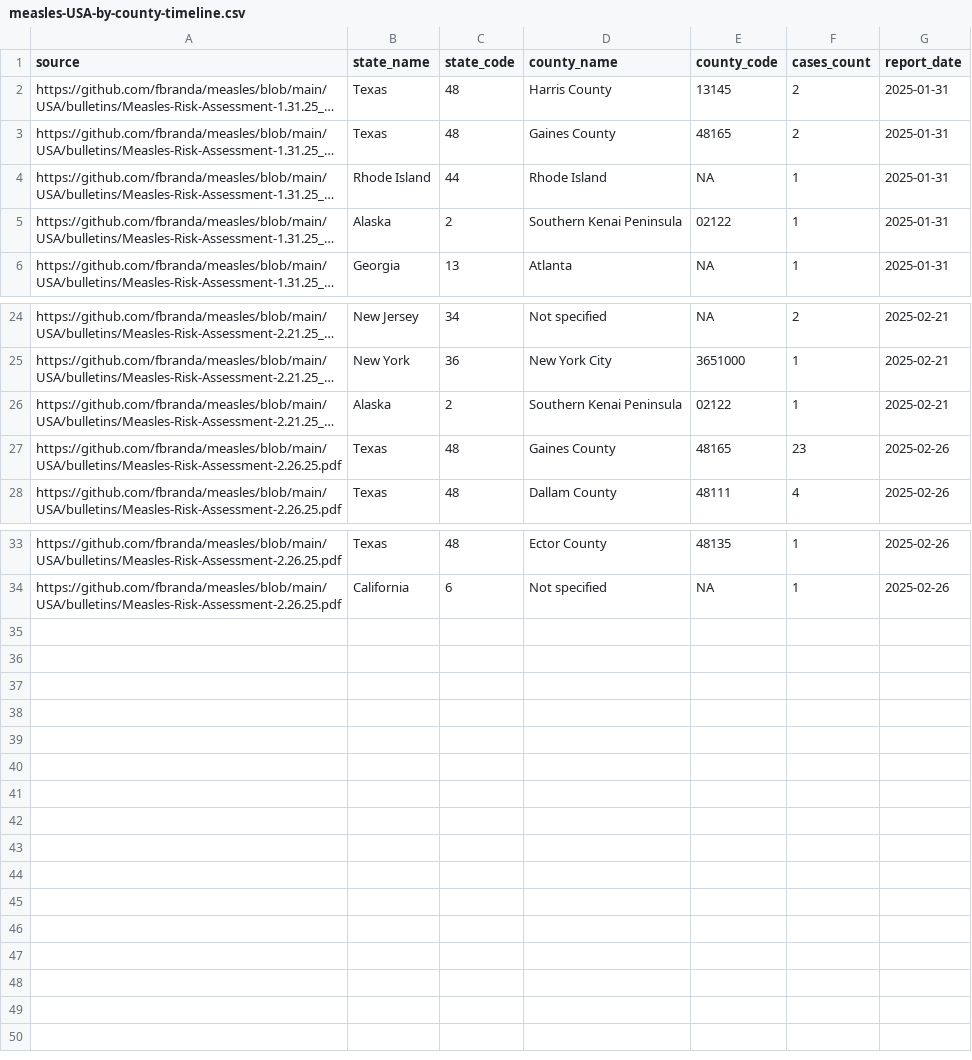
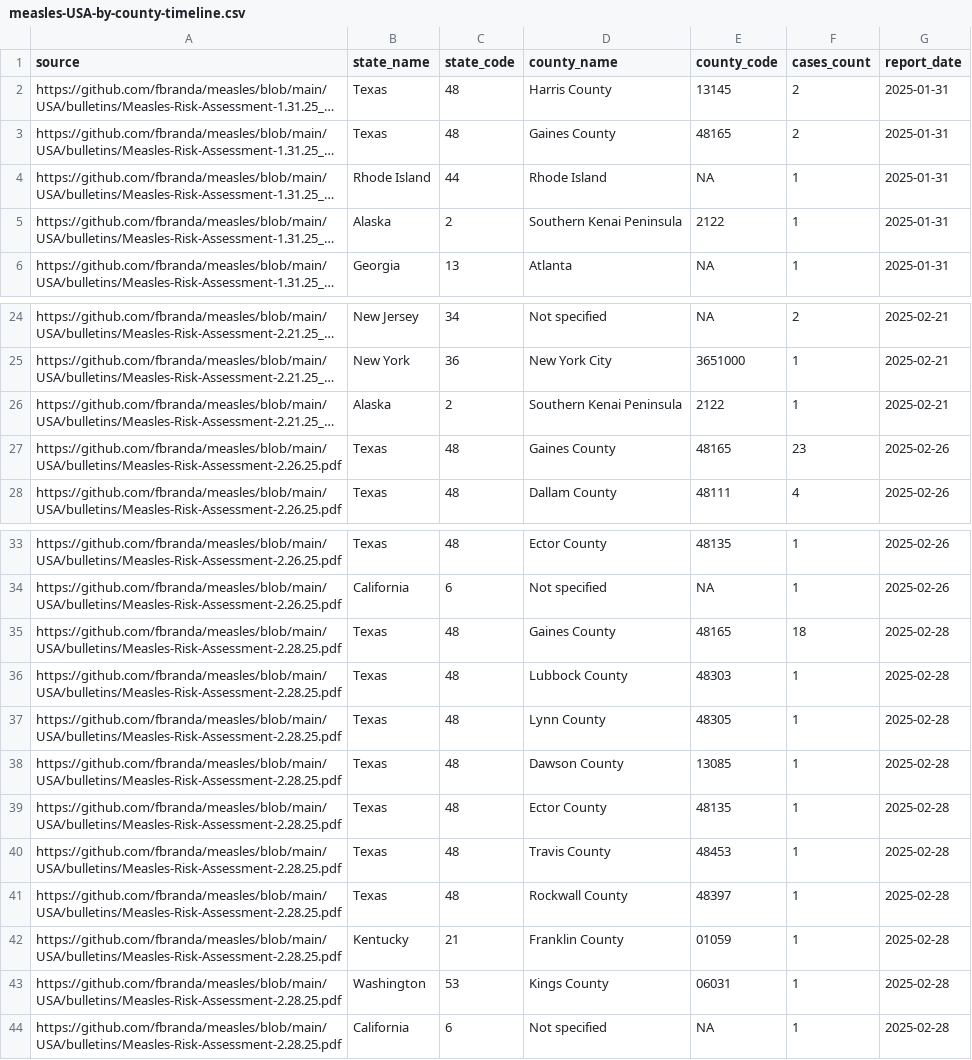
Before and after one commit to ssawant-rsc/measles, a CSV file: USA/data/2025/measles-USA-by-county-timeline.csv, drawn as a sheet; only a part is shown, gaps mark what is left out; long unchanged cells end in …; the diff names each change by its address in the sheet, - before the commit and + after, or states it on an @@ line.

```diff
--- a/USA/data/2025/measles-USA-by-county-timeline.csv
+++ b/USA/data/2025/measles-USA-by-county-timeline.csv
-E5 (county_code): 02122
+E5 (county_code): 2122
-E26 (county_code): 02122
+E26 (county_code): 2122
+row 35: https://github.com/fbranda/measles/blob/main/USA/bulletins/Measles-Risk-Assessment-2.28.25.pdf | Texas | 48 | Gaines County | 48165 | 18 | 2025-02-28
+row 36: https://github.com/fbranda/measles/blob/main/USA/bulletins/Measles-Risk-Assessment-2.28.25.pdf | Texas | 48 | Lubbock County | 48303 | 1 | 2025-02-28
+row 37: https://github.com/fbranda/measles/blob/main/USA/bulletins/Measles-Risk-Assessment-2.28.25.pdf | Texas | 48 | Lynn County | 48305 | 1 | 2025-02-28
+row 38: https://github.com/fbranda/measles/blob/main/USA/bulletins/Measles-Risk-Assessment-2.28.25.pdf | Texas | 48 | Dawson County | 13085 | 1 | 2025-02-28
+row 39: https://github.com/fbranda/measles/blob/main/USA/bulletins/Measles-Risk-Assessment-2.28.25.pdf | Texas | 48 | Ector County | 48135 | 1 | 2025-02-28
+row 40: https://github.com/fbranda/measles/blob/main/USA/bulletins/Measles-Risk-Assessment-2.28.25.pdf | Texas | 48 | Travis County | 48453 | 1 | 2025-02-28
+row 41: https://github.com/fbranda/measles/blob/main/USA/bulletins/Measles-Risk-Assessment-2.28.25.pdf | Texas | 48 | Rockwall County | 48397 | 1 | 2025-02-28
+row 42: https://github.com/fbranda/measles/blob/main/USA/bulletins/Measles-Risk-Assessment-2.28.25.pdf | Kentucky | 21 | Franklin County | 01059 | 1 | 2025-02-28
+row 43: https://github.com/fbranda/measles/blob/main/USA/bulletins/Measles-Risk-Assessment-2.28.25.pdf | Washington | 53 | Kings County | 06031 | 1 | 2025-02-28
+row 44: https://github.com/fbranda/measles/blob/main/USA/bulletins/Measles-Risk-Assessment-2.28.25.pdf | California | 6 | Not specified | NA | 1 | 2025-02-28
```
Also changed, not shown: USA/data/2025/measles-USA-by-state-timeline.csv.
